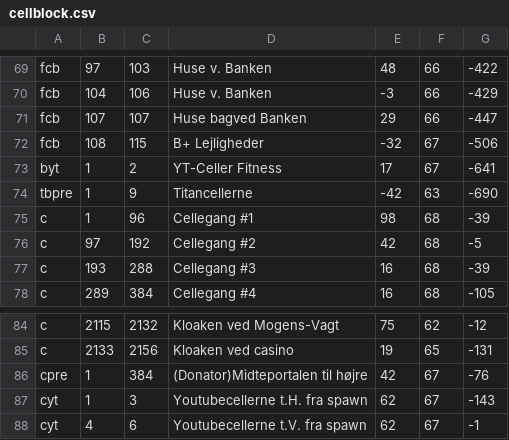
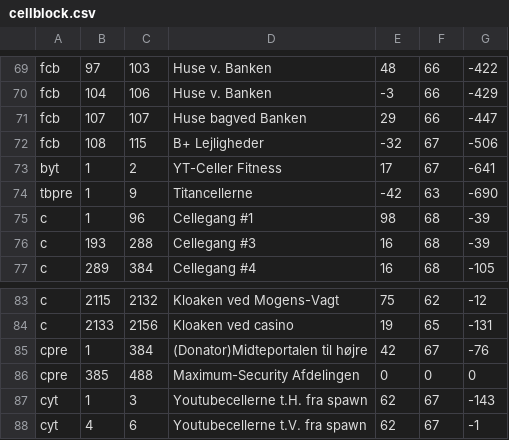
Before and after one commit to WildTooth/FreakyVille-General-Data, a CSV file: entities/cellblock.csv, drawn as a sheet; only a part is shown, gaps mark what is left out.

Commit message:
Update cellblock.csv

```diff
--- a/entities/cellblock.csv
+++ b/entities/cellblock.csv
@@ -75,3 +75,2 @@ tbpre,1,9,Titancellerne,-42,63,-690
 c,1,96,Cellegang #1,98,68,-39
-c,97,192,Cellegang #2,42,68,-5
 c,193,288,Cellegang #3,16,68,-39
@@ -86,2 +85,3 @@ c,2133,2156,Kloaken ved casino,19,65,-131
 cpre,1,384,(Donator)Midteportalen til højre,42,67,-76
+cpre,385,488,Maximum-Security Afdelingen,0,0,0
 cyt,1,3,Youtubecellerne t.H. fra spawn,62,67,-143
```
